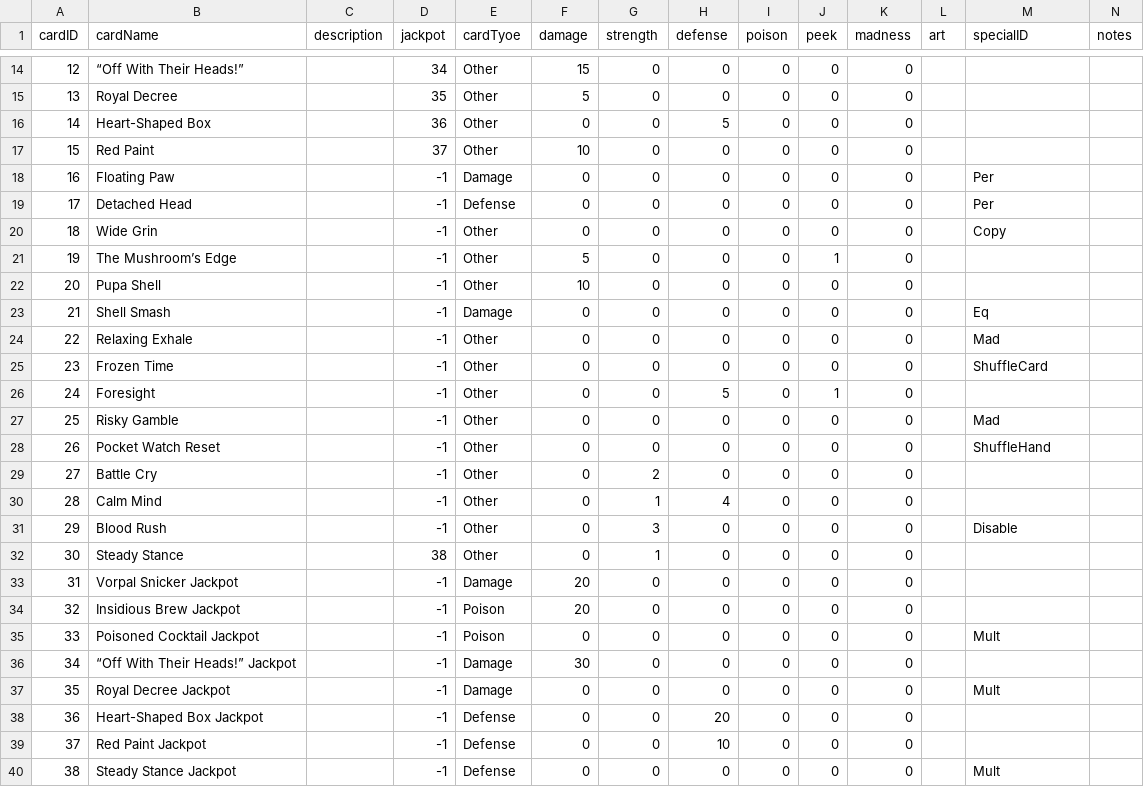
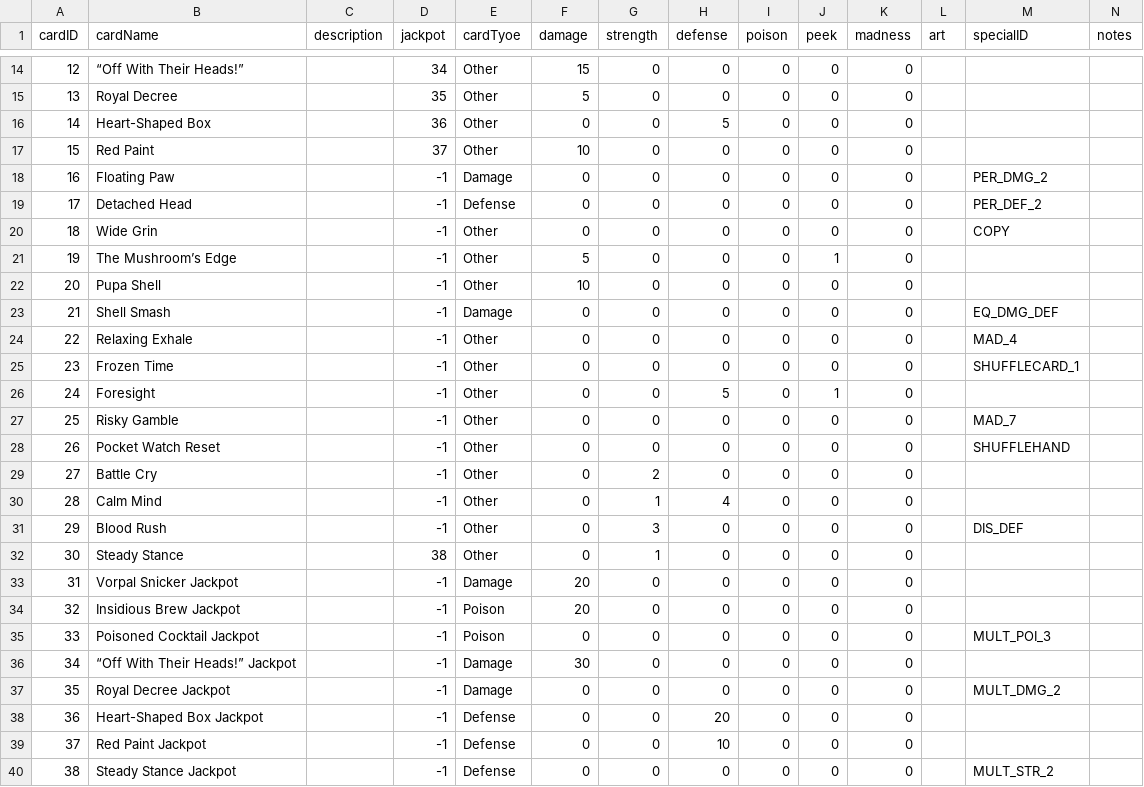
Before and after one commit to Spectra407/Project-GDM, a CSV file: Assets/StreamingAssets/card-db.csv, drawn as a sheet; only a part is shown, gaps mark what is left out; the diff covers the shown part only.

Commit message:
made effect registry and effect parsing for card data
established the framework for special effect initialization. when cards are made at the start, effect registry uses implemented parsing to create a unique instance that is easily called. yippeee

need to now implement registration for each effect and call them at draw. jackpot coming soon....

```diff
--- a/Assets/StreamingAssets/card-db.csv
+++ b/Assets/StreamingAssets/card-db.csv
@@ -17,16 +17,16 @@ cardID,cardName,description,jackpot,cardTyoe,damage,strength,defense,poison,peek
 15,Red Paint,,37,Other,10,0,0,0,0,0,,,
-16,Floating Paw,,-1,Damage,0,0,0,0,0,0,,Per,
-17,Detached Head,,-1,Defense,0,0,0,0,0,0,,Per,
-18,Wide Grin,,-1,Other,0,0,0,0,0,0,,Copy,
+16,Floating Paw,,-1,Damage,0,0,0,0,0,0,,PER_DMG_2,
+17,Detached Head,,-1,Defense,0,0,0,0,0,0,,PER_DEF_2,
+18,Wide Grin,,-1,Other,0,0,0,0,0,0,,COPY,
 19,The Mushroom’s Edge,,-1,Other,5,0,0,0,1,0,,,
 20,Pupa Shell,,-1,Other,10,0,0,0,0,0,,,
-21,Shell Smash,,-1,Damage,0,0,0,0,0,0,,Eq,
-22,Relaxing Exhale,,-1,Other,0,0,0,0,0,0,,Mad,
-23,Frozen Time,,-1,Other,0,0,0,0,0,0,,ShuffleCard,
+21,Shell Smash,,-1,Damage,0,0,0,0,0,0,,EQ_DMG_DEF,
+22,Relaxing Exhale,,-1,Other,0,0,0,0,0,0,,MAD_4,
+23,Frozen Time,,-1,Other,0,0,0,0,0,0,,SHUFFLECARD_1,
 24,Foresight,,-1,Other,0,0,5,0,1,0,,,
-25,Risky Gamble,,-1,Other,0,0,0,0,0,0,,Mad,
-26,Pocket Watch Reset,,-1,Other,0,0,0,0,0,0,,ShuffleHand,
+25,Risky Gamble,,-1,Other,0,0,0,0,0,0,,MAD_7,
+26,Pocket Watch Reset,,-1,Other,0,0,0,0,0,0,,SHUFFLEHAND,
 27,Battle Cry,,-1,Other,0,2,0,0,0,0,,,
 28,Calm Mind,,-1,Other,0,1,4,0,0,0,,,
-29,Blood Rush,,-1,Other,0,3,0,0,0,0,,Disable,
+29,Blood Rush,,-1,Other,0,3,0,0,0,0,,DIS_DEF,
 30,Steady Stance,,38,Other,0,1,0,0,0,0,,,
@@ -34,7 +34,7 @@ cardID,cardName,description,jackpot,cardTyoe,damage,strength,defense,poison,peek
 32,Insidious Brew Jackpot,,-1,Poison,20,0,0,0,0,0,,,
-33,Poisoned Cocktail Jackpot,,-1,Poison,0,0,0,0,0,0,,Mult,
+33,Poisoned Cocktail Jackpot,,-1,Poison,0,0,0,0,0,0,,MULT_POI_3,
 34,“Off With Their Heads!” Jackpot,,-1,Damage,30,0,0,0,0,0,,,
-35,Royal Decree Jackpot,,-1,Damage,0,0,0,0,0,0,,Mult,
+35,Royal Decree Jackpot,,-1,Damage,0,0,0,0,0,0,,MULT_DMG_2,
 36,Heart-Shaped Box Jackpot,,-1,Defense,0,0,20,0,0,0,,,
 37,Red Paint Jackpot,,-1,Defense,0,0,10,0,0,0,,,
-38,Steady Stance Jackpot,,-1,Defense,0,0,0,0,0,0,,Mult,
+38,Steady Stance Jackpot,,-1,Defense,0,0,0,0,0,0,,MULT_STR_2,
```
Also changed, not shown: 3 edited cells elsewhere in this file, 7 other files.
